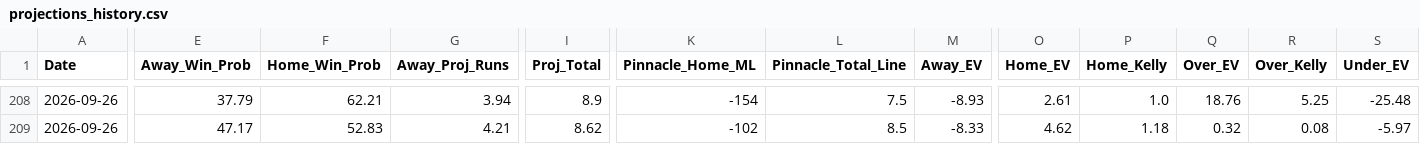
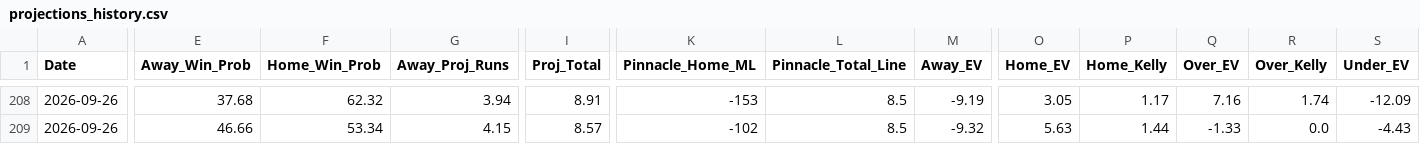
Before and after one commit to matthewmehl14-glitch/MLB-Model, a CSV file: projections_history.csv, drawn as a sheet; only a part is shown, gaps mark what is left out; the diff covers the shown part only; the diff names each change by its address in the sheet, - before the commit and + after, or states it on an @@ line.

```diff
--- a/projections_history.csv
+++ b/projections_history.csv
-E208 (Away_Win_Prob): 37.79
+E208 (Away_Win_Prob): 37.68
-F208 (Home_Win_Prob): 62.21
+F208 (Home_Win_Prob): 62.32
-I208 (Proj_Total): 8.9
+I208 (Proj_Total): 8.91
-K208 (Pinnacle_Home_ML): -154
+K208 (Pinnacle_Home_ML): -153
-L208 (Pinnacle_Total_Line): 7.5
+L208 (Pinnacle_Total_Line): 8.5
-M208 (Away_EV): -8.93
+M208 (Away_EV): -9.19
-O208 (Home_EV): 2.61
+O208 (Home_EV): 3.05
-P208 (Home_Kelly): 1.0
+P208 (Home_Kelly): 1.17
-Q208 (Over_EV): 18.76
+Q208 (Over_EV): 7.16
-R208 (Over_Kelly): 5.25
+R208 (Over_Kelly): 1.74
-S208 (Under_EV): -25.48
+S208 (Under_EV): -12.09
-E209 (Away_Win_Prob): 47.17
+E209 (Away_Win_Prob): 46.66
-F209 (Home_Win_Prob): 52.83
+F209 (Home_Win_Prob): 53.34
-G209 (Away_Proj_Runs): 4.21
+G209 (Away_Proj_Runs): 4.15
-I209 (Proj_Total): 8.62
+I209 (Proj_Total): 8.57
-M209 (Away_EV): -8.33
+M209 (Away_EV): -9.32
-O209 (Home_EV): 4.62
+O209 (Home_EV): 5.63
-P209 (Home_Kelly): 1.18
+P209 (Home_Kelly): 1.44
-Q209 (Over_EV): 0.32
+Q209 (Over_EV): -1.33
-R209 (Over_Kelly): 0.08
+R209 (Over_Kelly): 0.0
-S209 (Under_EV): -5.97
+S209 (Under_EV): -4.43
```
Also changed, not shown: 124 edited cells elsewhere in this file, 2 other files.
